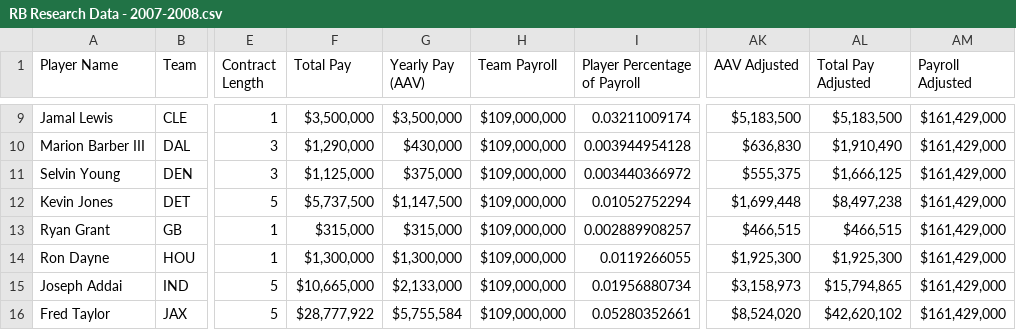
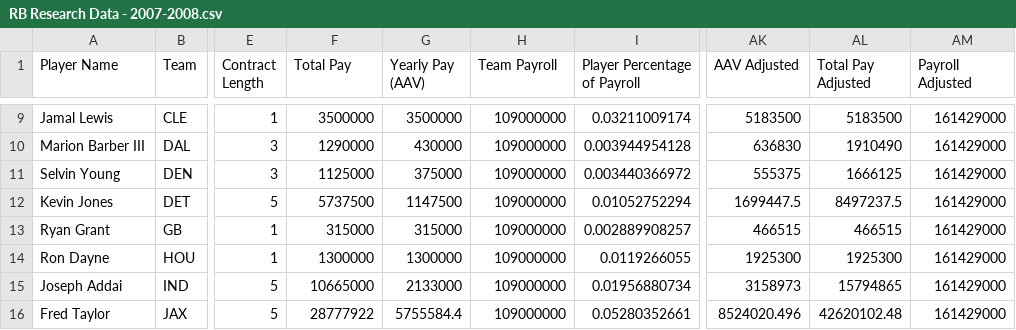
Before and after one commit to nick-smith-87/NFL_Momentum_Research, a CSV file: Running Backs/Data/RB Research Data - 2007-2008.csv, drawn as a sheet; only a part is shown, gaps mark what is left out; the diff covers the shown part only; the diff names each change by its address in the sheet, - before the commit and + after, or states it on an @@ line.

```diff
--- a/Running Backs/Data/RB Research Data - 2007-2008.csv
+++ b/Running Backs/Data/RB Research Data - 2007-2008.csv
-F9 (Total Pay): $3,500,000
+F9 (Total Pay): 3500000
-G9 (Yearly Pay (AAV)): $3,500,000
+G9 (Yearly Pay (AAV)): 3500000
-H9:H16 (Team Payroll): $109,000,000
+H9:H16 (Team Payroll): 109000000
-AK9 (AAV Adjusted): $5,183,500
+AK9 (AAV Adjusted): 5183500
-AL9 (Total Pay Adjusted): $5,183,500
+AL9 (Total Pay Adjusted): 5183500
-AM9:AM16 (Payroll Adjusted): $161,429,000
+AM9:AM16 (Payroll Adjusted): 161429000
-F10 (Total Pay): $1,290,000
+F10 (Total Pay): 1290000
-G10 (Yearly Pay (AAV)): $430,000
+G10 (Yearly Pay (AAV)): 430000
-AK10 (AAV Adjusted): $636,830
+AK10 (AAV Adjusted): 636830
-AL10 (Total Pay Adjusted): $1,910,490
+AL10 (Total Pay Adjusted): 1910490
-F11 (Total Pay): $1,125,000
+F11 (Total Pay): 1125000
-G11 (Yearly Pay (AAV)): $375,000
+G11 (Yearly Pay (AAV)): 375000
-AK11 (AAV Adjusted): $555,375
+AK11 (AAV Adjusted): 555375
-AL11 (Total Pay Adjusted): $1,666,125
+AL11 (Total Pay Adjusted): 1666125
-F12 (Total Pay): $5,737,500
+F12 (Total Pay): 5737500
-G12 (Yearly Pay (AAV)): $1,147,500
+G12 (Yearly Pay (AAV)): 1147500
-AK12 (AAV Adjusted): $1,699,448
+AK12 (AAV Adjusted): 1699447.5
-AL12 (Total Pay Adjusted): $8,497,238
+AL12 (Total Pay Adjusted): 8497237.5
-F13 (Total Pay): $315,000
+F13 (Total Pay): 315000
-G13 (Yearly Pay (AAV)): $315,000
+G13 (Yearly Pay (AAV)): 315000
-AK13 (AAV Adjusted): $466,515
+AK13 (AAV Adjusted): 466515
-AL13 (Total Pay Adjusted): $466,515
+AL13 (Total Pay Adjusted): 466515
-F14 (Total Pay): $1,300,000
+F14 (Total Pay): 1300000
-G14 (Yearly Pay (AAV)): $1,300,000
+G14 (Yearly Pay (AAV)): 1300000
-AK14 (AAV Adjusted): $1,925,300
+AK14 (AAV Adjusted): 1925300
-AL14 (Total Pay Adjusted): $1,925,300
+AL14 (Total Pay Adjusted): 1925300
-F15 (Total Pay): $10,665,000
+F15 (Total Pay): 10665000
-G15 (Yearly Pay (AAV)): $2,133,000
+G15 (Yearly Pay (AAV)): 2133000
-AK15 (AAV Adjusted): $3,158,973
+AK15 (AAV Adjusted): 3158973
-AL15 (Total Pay Adjusted): $15,794,865
+AL15 (Total Pay Adjusted): 15794865
-F16 (Total Pay): $28,777,922
+F16 (Total Pay): 28777922
-G16 (Yearly Pay (AAV)): $5,755,584
+G16 (Yearly Pay (AAV)): 5755584.4
-AK16 (AAV Adjusted): $8,524,020
+AK16 (AAV Adjusted): 8524020.496
-AL16 (Total Pay Adjusted): $42,620,102
+AL16 (Total Pay Adjusted): 42620102.48
```
Also changed, not shown: 143 edited cells elsewhere in this file, Running Backs/Data/RB Research Data - 2009-2010.csv, Running Backs/Data/RB Research Data - 2010-2011.csv, 16 other files.
